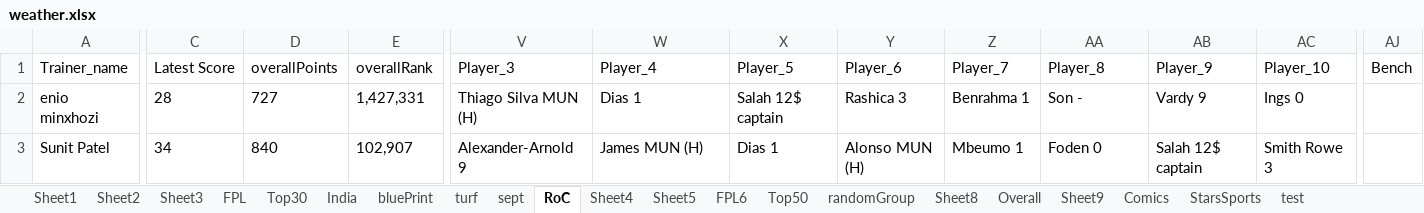
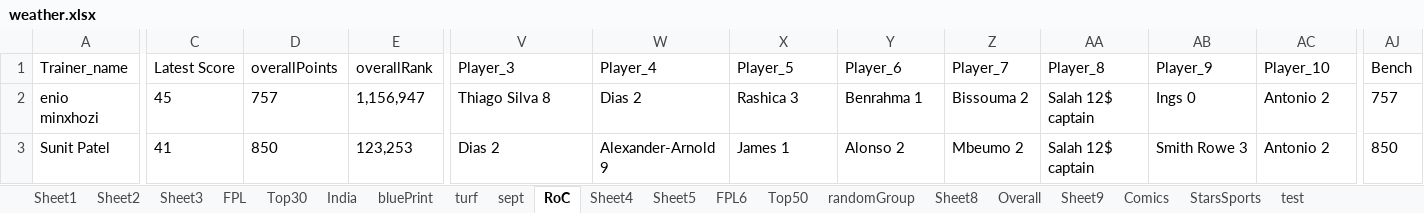
Before and after one commit to TenForBen/TenForBen.github.io, an Excel workbook: EdisonLogs/weather.xlsx, sheet RoC, drawn as a sheet; only a part is shown, gaps mark what is left out; values as stored, in another font and other column widths than the file's, no borders; the diff covers the shown part only; the diff names each change by its address in the sheet, - before the commit and + after, or states it on an @@ line.

```diff
--- a/EdisonLogs/weather.xlsx (sheet RoC)
+++ b/EdisonLogs/weather.xlsx (sheet RoC)
-C2: 28
+C2: 45
-D2: 727
+D2: 757
-E2: 1,427,331
+E2: 1,156,947
-V2: Thiago Silva MUN (H)
+V2: Thiago Silva 8
-W2: Dias 1
+W2: Dias 2
-X2: Salah 12$ captain
+X2: Rashica 3
-Y2: Rashica 3
+Y2: Benrahma 1
-Z2: Benrahma 1
+Z2: Bissouma 2
-AA2: Son -
+AA2: Salah 12$ captain
-AB2: Vardy 9
+AB2: Ings 0
-AC2: Ings 0
+AC2: Antonio 2
-AJ2: (empty)
+AJ2: 757
-C3: 34
+C3: 41
-D3: 840
+D3: 850
-E3: 102,907
+E3: 123,253
-V3: Alexander-Arnold 9
+V3: Dias 2
-W3: James MUN (H)
+W3: Alexander-Arnold 9
-X3: Dias 1
+X3: James 1
-Y3: Alonso MUN (H)
+Y3: Alonso 2
-Z3: Mbeumo 1
+Z3: Mbeumo 2
-AA3: Foden 0
+AA3: Salah 12$ captain
-AB3: Salah 12$ captain
+AB3: Smith Rowe 3
-AC3: Smith Rowe 3
+AC3: Antonio 2
-AJ3: (empty)
+AJ3: 850
```
Also changed, not shown: 203 edited cells elsewhere in this sheet, sheet FPL6, FPL/Excellent JSON.xlsm, 18 other files.
